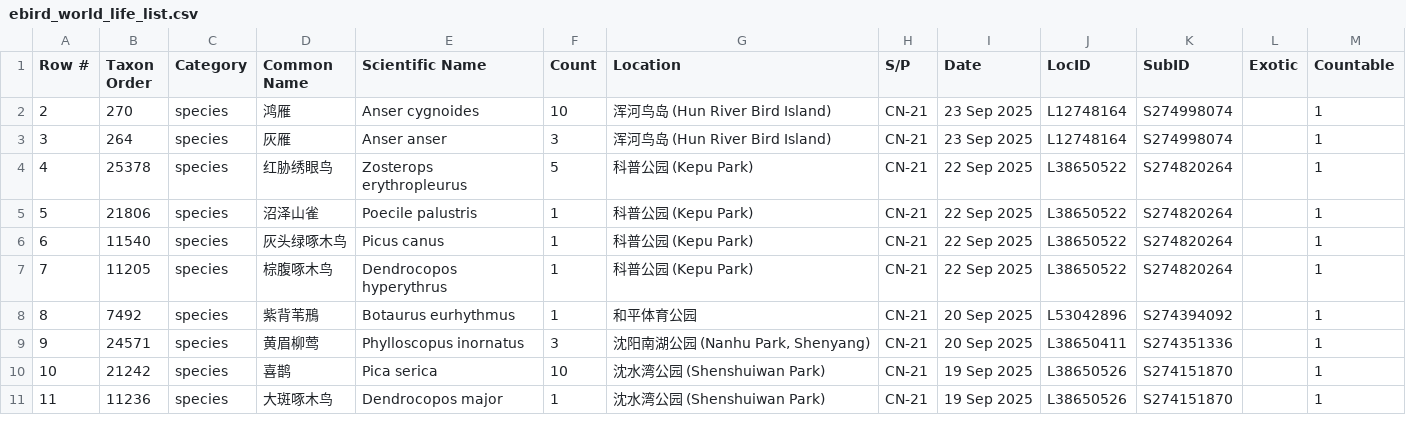
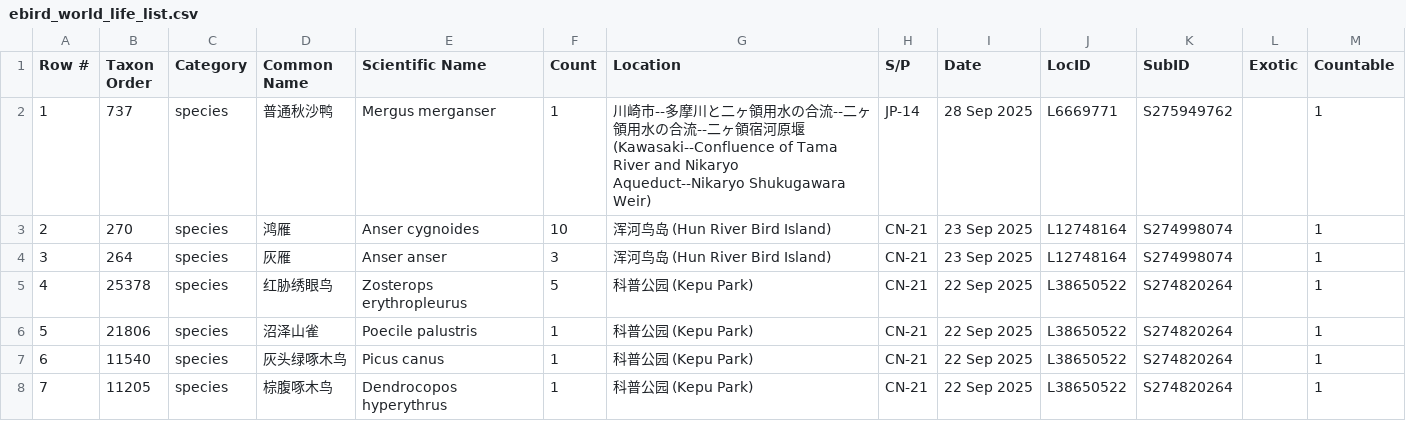
Before and after one commit to N1ghtHeron/birdalert, a CSV file: data/ebird_world_life_list.csv, drawn as a sheet; only a part is shown; the shorter side is filled out with more unchanged rows; the diff names each change by its address in the sheet, - before the commit and + after, or states it on an @@ line.

Commit message:
添加lifelist

```diff
--- a/data/ebird_world_life_list.csv
+++ b/data/ebird_world_life_list.csv
+row 2: 1 | 737 | species | 普通秋沙鸭 | Mergus merganser | 1 | 川崎市--多摩川と二ヶ領用水の合流--二ヶ領用水の合流--二ヶ領宿河原堰 (Kawasaki--Confluence of Tama River and Nikaryo Aqueduct--Nikaryo Shukugawara Weir) | JP-14 | 28 Sep 2025 | L6669771 | S275949762 |  | 1
```
